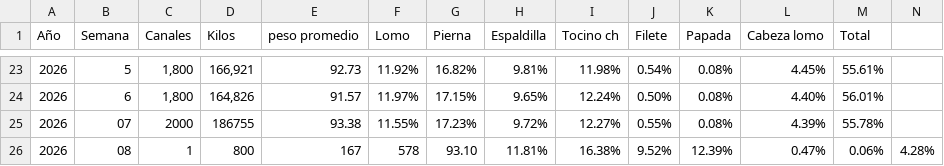
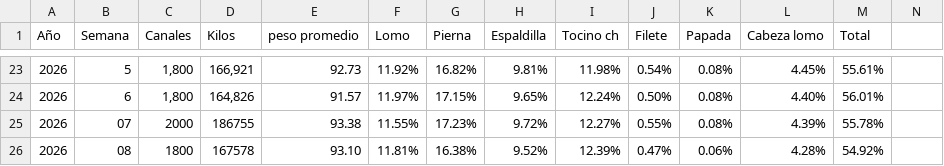
Before and after one commit to rosaliolh/Rendimientos, a CSV file: herramientarendimientosirapuato01.csv, drawn as a sheet; only a part is shown, gaps mark what is left out; the diff covers the shown part only; the diff names each change by its address in the sheet, - before the commit and + after, or states it on an @@ line.

Commit message:
Update herramientarendimientosirapuato01.csv

```diff
--- a/herramientarendimientosirapuato01.csv
+++ b/herramientarendimientosirapuato01.csv
-C26 (Canales): 1
+C26 (Canales): 1800
-D26 (Kilos): 800
+D26 (Kilos): 167578
-E26 (peso promedio): 167
+E26 (peso promedio): 93.10
-F26 (Lomo): 578
+F26 (Lomo): 11.81%
-G26 (Pierna): 93.10
+G26 (Pierna): 16.38%
-H26 (Espaldilla): 11.81%
+H26 (Espaldilla): 9.52%
-I26 (Tocino ch): 16.38%
+I26 (Tocino ch): 12.39%
-J26 (Filete): 9.52%
+J26 (Filete): 0.47%
-K26 (Papada): 12.39%
+K26 (Papada): 0.06%
-L26 (Cabeza lomo): 0.47%
+L26 (Cabeza lomo): 4.28%
-M26 (Total): 0.06%
+M26 (Total): 54.92%
-N26: 4.28%
+N26: (empty)
```
Also changed, not shown: 1 edited cell elsewhere in this file.
